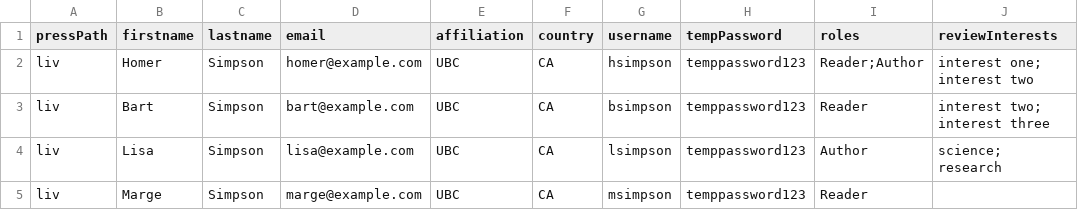
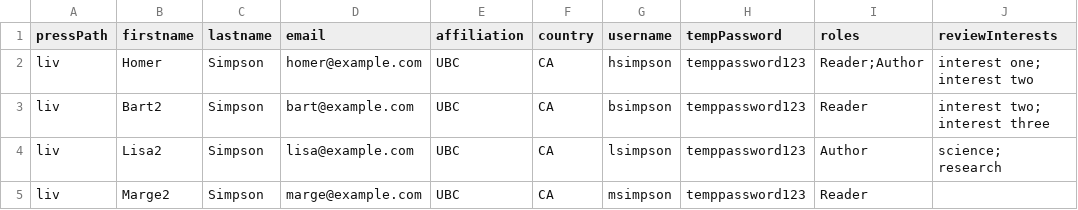
Before and after one commit to Godoy0722/omp_csv_importexport, a CSV file: examples/users/users_example.csv, drawn as a sheet; only a part is shown; the diff names each change by its address in the sheet, - before the commit and + after, or states it on an @@ line.

```diff
--- a/examples/users/users_example.csv
+++ b/examples/users/users_example.csv
-B3 (firstname): Bart
+B3 (firstname): Bart2
-B4 (firstname): Lisa
+B4 (firstname): Lisa2
-B5 (firstname): Marge
+B5 (firstname): Marge2
```
Also changed, not shown: 3 other files.
